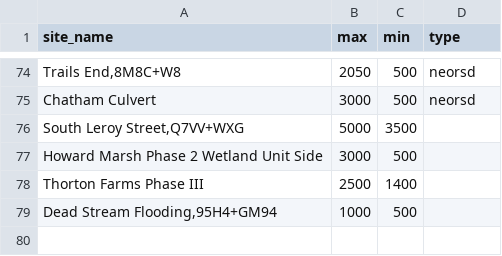
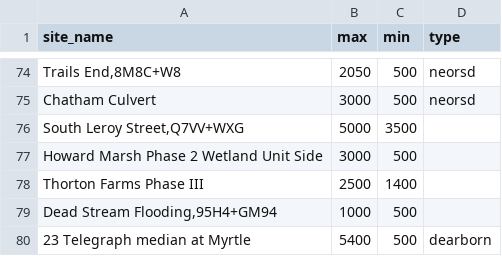
Before and after one commit to ar-hyfi/auto_qaqc, a CSV file: trim.csv, drawn as a sheet; only a part is shown, gaps mark what is left out.

Commit message:
Add files via upload

```diff
--- a/trim.csv
+++ b/trim.csv
@@ -79 +79,2 @@ Thorton Farms Phase III,2500,1400,
 "Dead Stream Flooding,95H4+GM94",1000,500,
+23 Telegraph median at Myrtle,5400,500,dearborn
```
